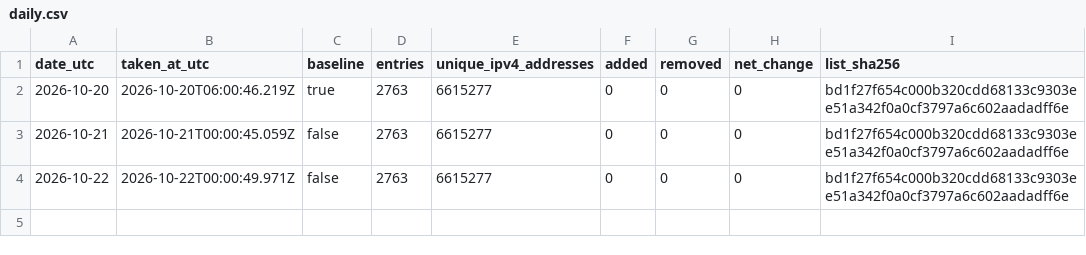
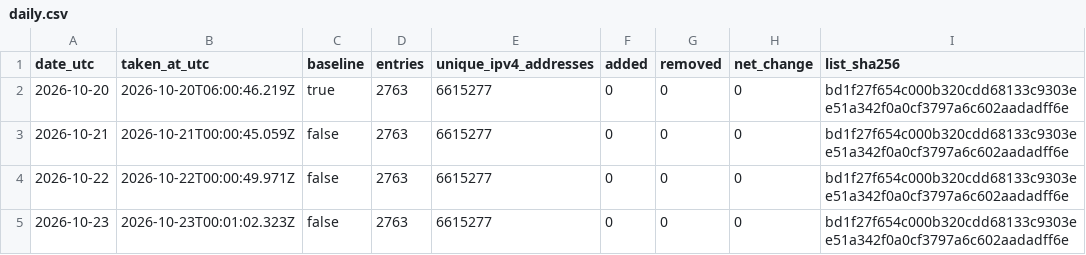
Before and after one commit to pcchiu2023/threatlistpro-blocklist, a CSV file: data/history/daily.csv, drawn as a sheet; the diff names each change by its address in the sheet, - before the commit and + after, or states it on an @@ line.

```diff
--- a/data/history/daily.csv
+++ b/data/history/daily.csv
+row 5: 2026-10-23 | 2026-10-23T00:01:02.323Z | false | 2763 | 6615277 | 0 | 0 | 0 | bd1f27f654c000b320cdd68133c9303ee51a342f0a0cf3797a6c602aadadff6e
```
Also changed, not shown: 1 other file.
